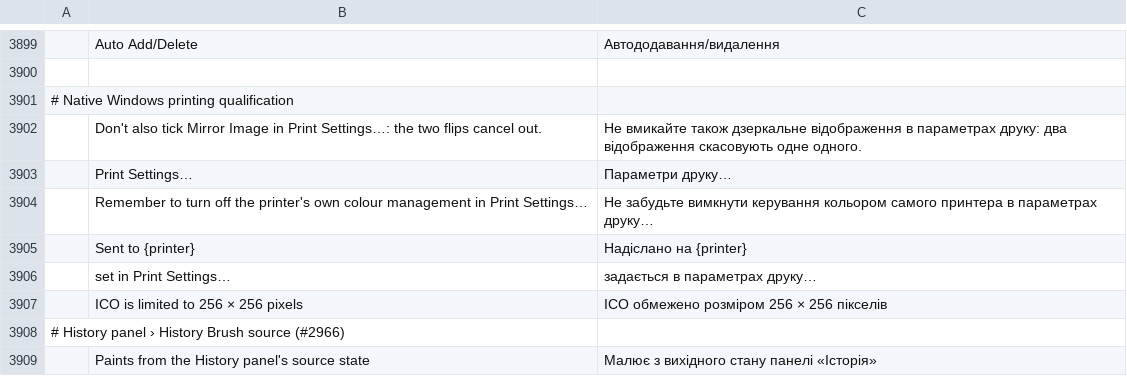
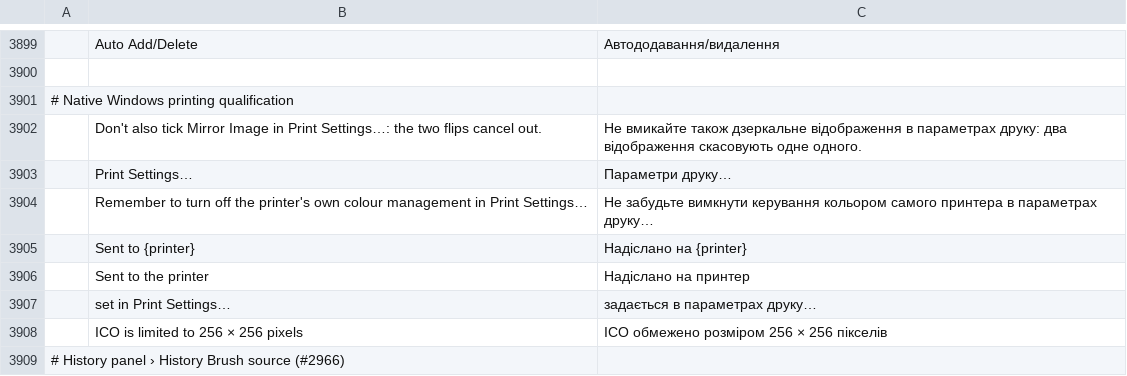
Before and after one commit to ZyntaaX/photocraft, a TSV file: crates/ui-egui/src/i18n/uk.tsv, drawn as a sheet; only a part is shown, gaps mark what is left out; the shorter side is filled out with more unchanged rows; the diff names each change by its address in the sheet, - before the commit and + after, or states it on an @@ line.

```diff
--- a/crates/ui-egui/src/i18n/uk.tsv
+++ b/crates/ui-egui/src/i18n/uk.tsv
+row 3906:  | Sent to the printer | Надіслано на принтер
```
Also changed, not shown: crates/ui-egui/src/i18n/el.tsv, crates/ui-egui/src/i18n/fr.tsv, 18 other files.
